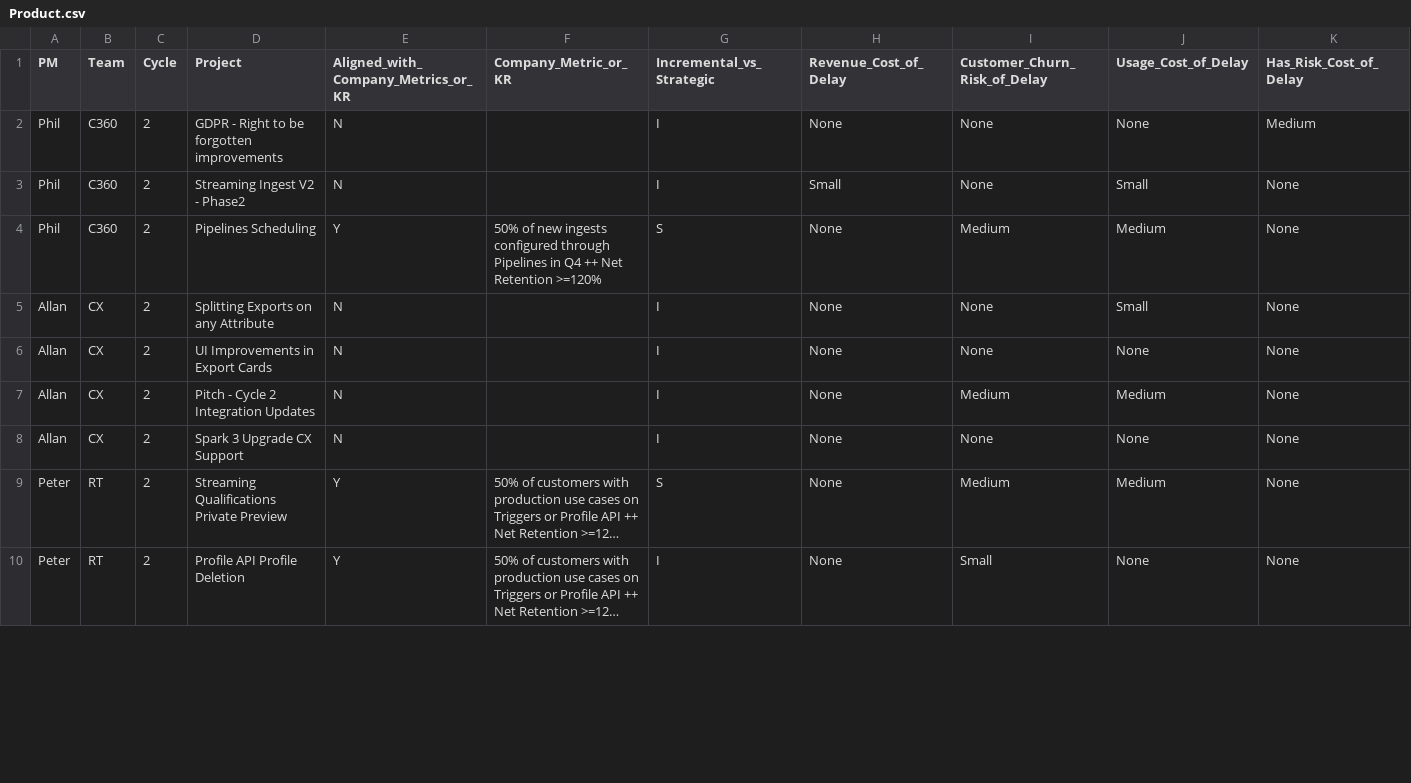
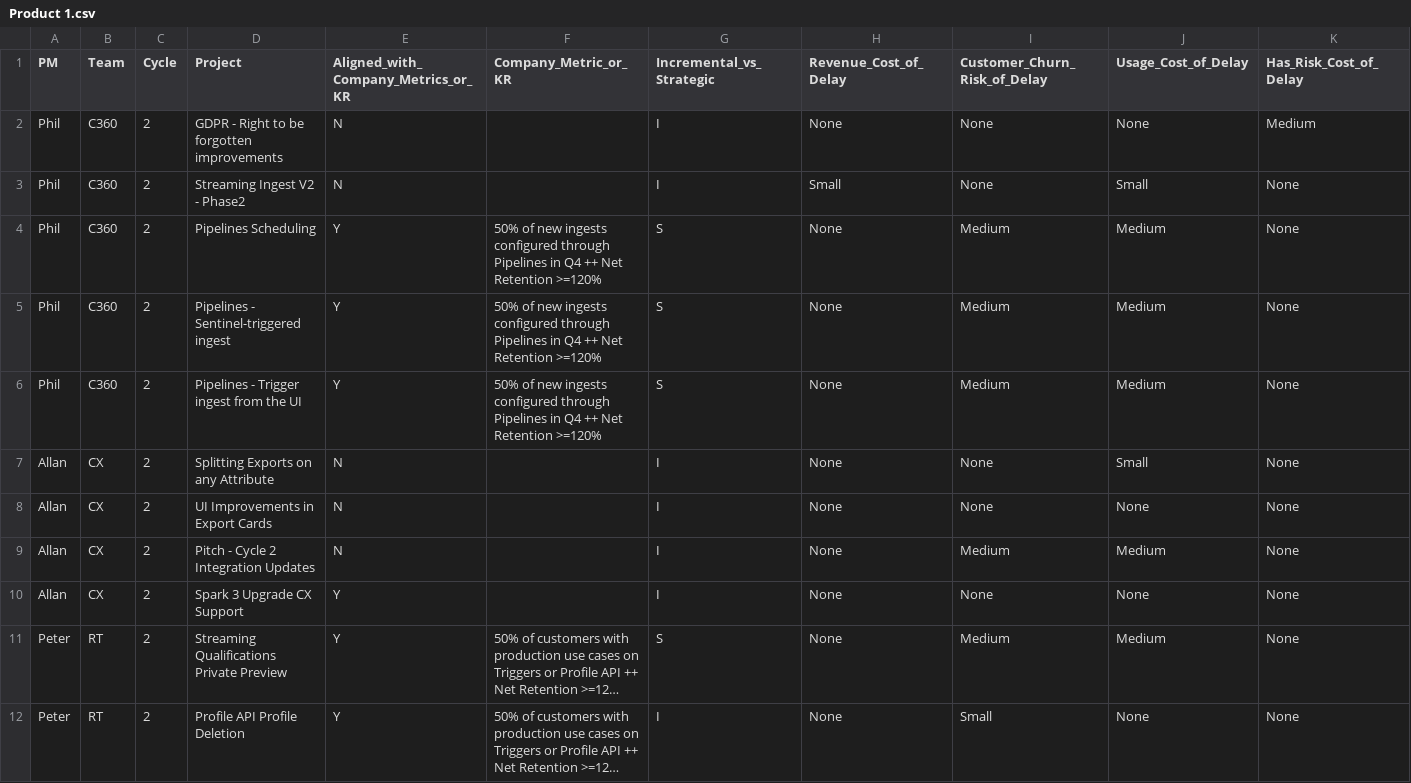
Before and after one commit to harshchau/cd, a CSV file: Product 1.csv (was Product.csv), drawn as a sheet; only a part is shown; long unchanged cells end in …; addresses are those after the commit; rows hold the shown columns only; the diff covers the shown part only; the diff names each change by its address in the sheet, - before the commit and + after, or states it on an @@ line.

```diff
--- a/Product.csv
+++ b/Product 1.csv
+row 5: Phil | C360 | 2 | Pipelines - Sentinel-triggered ingest | Y | 50% of new ingests configured through Pipelines in Q4 ++ Net Retention >=120% | S | None | Medium | Medium | None
+row 6: Phil | C360 | 2 | Pipelines - Trigger ingest from the UI | Y | 50% of new ingests configured through Pipelines in Q4 ++ Net Retention >=120% | S | None | Medium | Medium | None
-E10: N
+E10: Y
```
Also changed, not shown: 1 added row and 1 edited cell elsewhere in this file, 9 other files.
